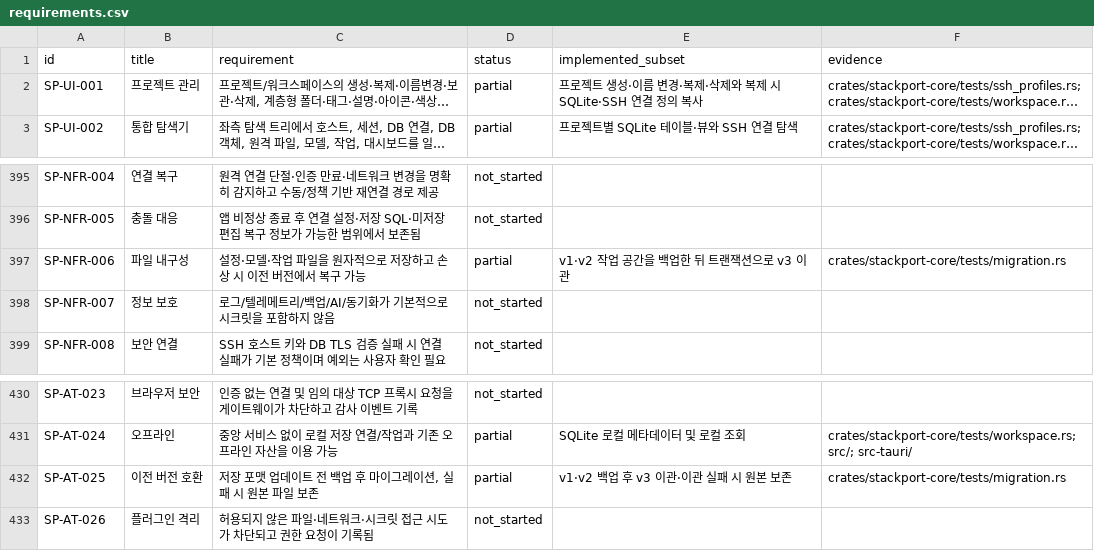
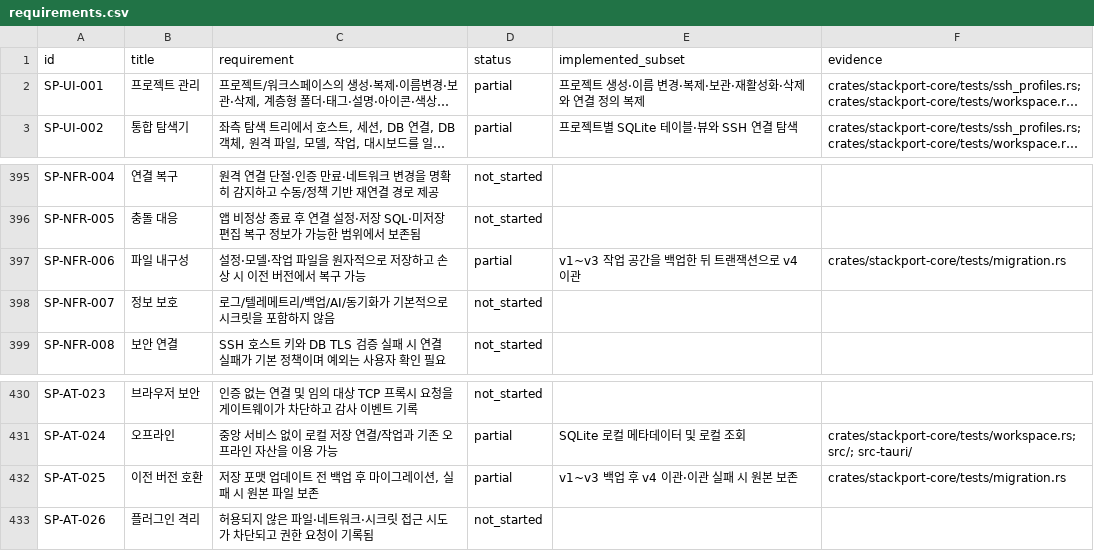
Before and after one commit to KimPolar/StackPort, a CSV file: docs/requirements.csv, drawn as a sheet; only a part is shown, gaps mark what is left out; long unchanged cells end in …; the diff names each change by its address in the sheet, - before the commit and + after, or states it on an @@ line.

```diff
--- a/docs/requirements.csv
+++ b/docs/requirements.csv
-E2 (implemented_subset): 프로젝트 생성·이름 변경·복제·삭제와 복제 시 SQLite·SSH 연결 정의 복사
+E2 (implemented_subset): 프로젝트 생성·이름 변경·복제·보관·재활성화·삭제와 연결 정의 복제
-E397 (implemented_subset): v1·v2 작업 공간을 백업한 뒤 트랜잭션으로 v3 이관
+E397 (implemented_subset): v1~v3 작업 공간을 백업한 뒤 트랜잭션으로 v4 이관
-E432 (implemented_subset): v1·v2 백업 후 v3 이관·이관 실패 시 원본 보존
+E432 (implemented_subset): v1~v3 백업 후 v4 이관·이관 실패 시 원본 보존
```
Also changed, not shown: 12 other files.
